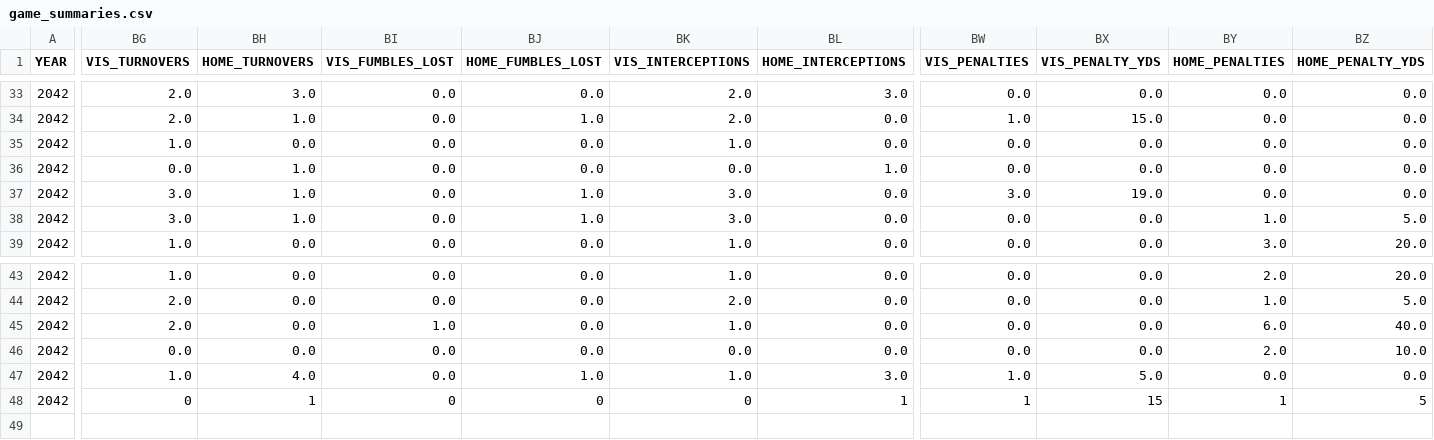
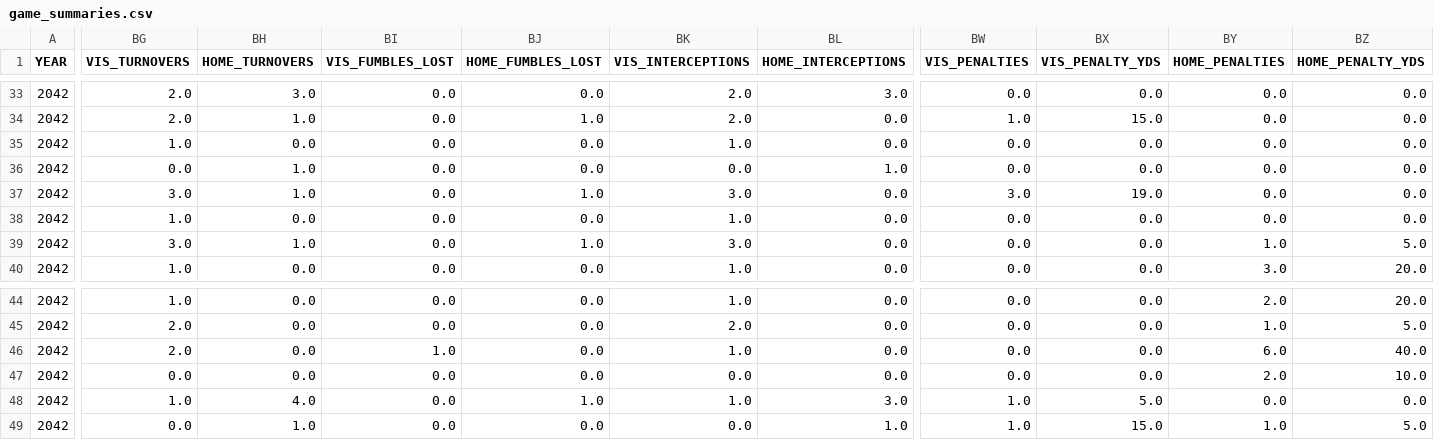
Before and after one commit to Stegs27/CFB_Dynasty_App, a CSV file: game_summaries.csv, drawn as a sheet; only a part is shown, gaps mark what is left out; addresses are those after the commit; rows hold the shown columns only; the diff names each change by its address in the sheet, - before the commit and + after, or states it on an @@ line.

Commit message:
Add files via upload

```diff
--- a/game_summaries.csv
+++ b/game_summaries.csv
+row 38: 2042 | 1.0 | 0.0 | 0.0 | 0.0 | 1.0 | 0.0 | 0.0 | 0.0 | 0.0 | 0.0
-BG49 (VIS_TURNOVERS): 0
+BG49 (VIS_TURNOVERS): 0.0
-BH49 (HOME_TURNOVERS): 1
+BH49 (HOME_TURNOVERS): 1.0
-BI49 (VIS_FUMBLES_LOST): 0
+BI49 (VIS_FUMBLES_LOST): 0.0
-BJ49 (HOME_FUMBLES_LOST): 0
+BJ49 (HOME_FUMBLES_LOST): 0.0
-BK49 (VIS_INTERCEPTIONS): 0
+BK49 (VIS_INTERCEPTIONS): 0.0
-BL49 (HOME_INTERCEPTIONS): 1
+BL49 (HOME_INTERCEPTIONS): 1.0
-BW49 (VIS_PENALTIES): 1
+BW49 (VIS_PENALTIES): 1.0
-BX49 (VIS_PENALTY_YDS): 15
+BX49 (VIS_PENALTY_YDS): 15.0
-BY49 (HOME_PENALTIES): 1
+BY49 (HOME_PENALTIES): 1.0
-BZ49 (HOME_PENALTY_YDS): 5
+BZ49 (HOME_PENALTY_YDS): 5.0
```
